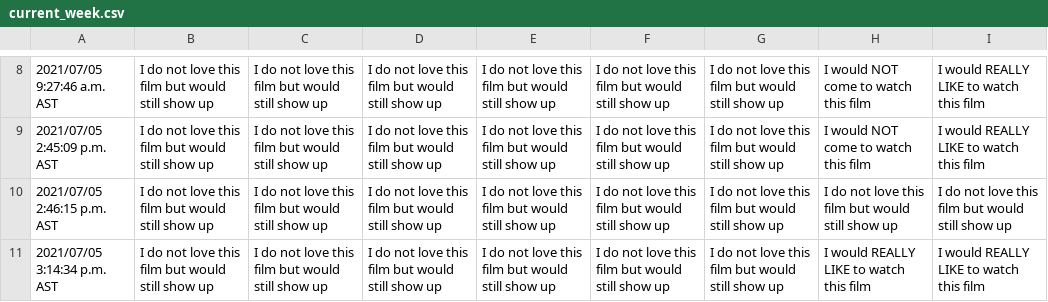
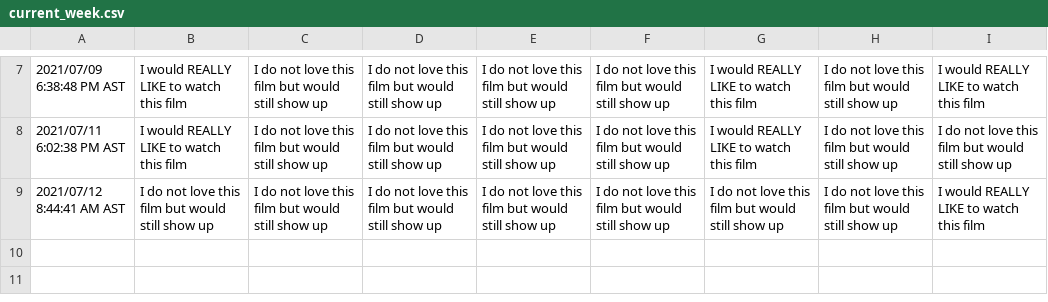
Before and after one commit to JCSzamosi/MovieNight, a CSV file: data/current_week.csv, drawn as a sheet; only a part is shown, gaps mark what is left out; the diff covers the shown part only.

```diff
--- a/data/current_week.csv
+++ b/data/current_week.csv
@@ -8,4 +7,3 @@
-"2021/07/05 9:27:46 a.m. AST","I do not love this film but would still show up","I do not love this film but would still show up","I do not love this film but would still show up","I do not love this film but would still show up","I do not love this film but would still show up","I do not love this film but would still show up","I would NOT come to watch this film","I would REALLY LIKE to watch this film"
-"2021/07/05 2:45:09 p.m. AST","I do not love this film but would still show up","I do not love this film but would still show up","I do not love this film but would still show up","I do not love this film but would still show up","I do not love this film but would still show up","I do not love this film but would still show up","I would NOT come to watch this film","I would REALLY LIKE to watch this film"
-"2021/07/05 2:46:15 p.m. AST","I do not love this film but would still show up","I do not love this film but would still show up","I do not love this film but would still show up","I do not love this film but would still show up","I do not love this film but would still show up","I do not love this film but would still show up","I do not love this film but would still show up","I do not love this film but would still show up"
-"2021/07/05 3:14:34 p.m. AST","I do not love this film but would still show up","I do not love this film but would still show up","I do not love this film but would still show up","I do not love this film but would still show up","I do not love this film but would still show up","I do not love this film but would still show up","I would REALLY LIKE to watch this film","I would REALLY LIKE to watch this film"
+"2021/07/09 6:38:48 PM AST","I would REALLY LIKE to watch this film","I do not love this film but would still show up","I do not love this film but would still show up","I do not love this film but would still show up","I do not love this film but would still show up","I would REALLY LIKE to watch this film","I do not love this film but would still show up","I would REALLY LIKE to watch this film"
+"2021/07/11 6:02:38 PM AST","I would REALLY LIKE to watch this film","I do not love this film but would still show up","I do not love this film but would still show up","I do not love this film but would still show up","I do not love this film but would still show up","I would REALLY LIKE to watch this film","I do not love this film but would still show up","I do not love this film but would still show up"
+"2021/07/12 8:44:41 AM AST","I do not love this film but would still show up","I do not love this film but would still show up","I do not love this film but would still show up","I do not love this film but would still show up","I do not love this film but would still show up","I do not love this film but would still show up","I do not love this film but would still show up","I would REALLY LIKE to watch this film"
```
Also changed, not shown: 1 added row, 2 removed rows and 28 edited cells elsewhere in this file, data/current_movies.csv, 3 other files.
